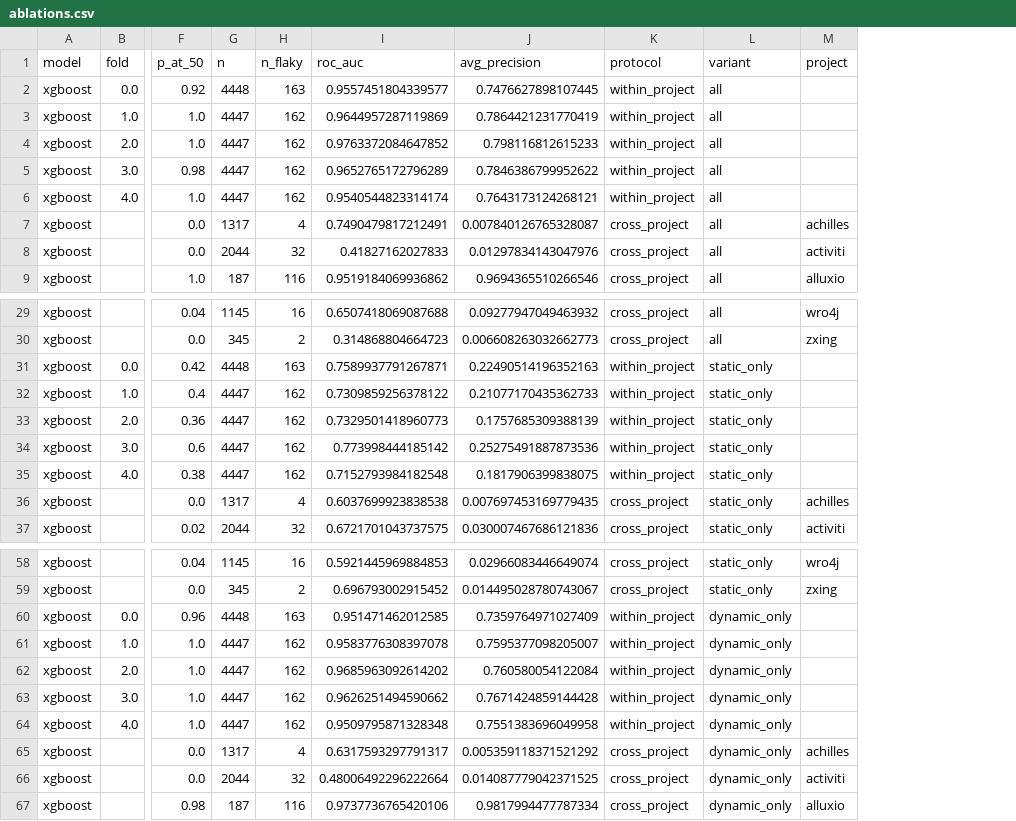
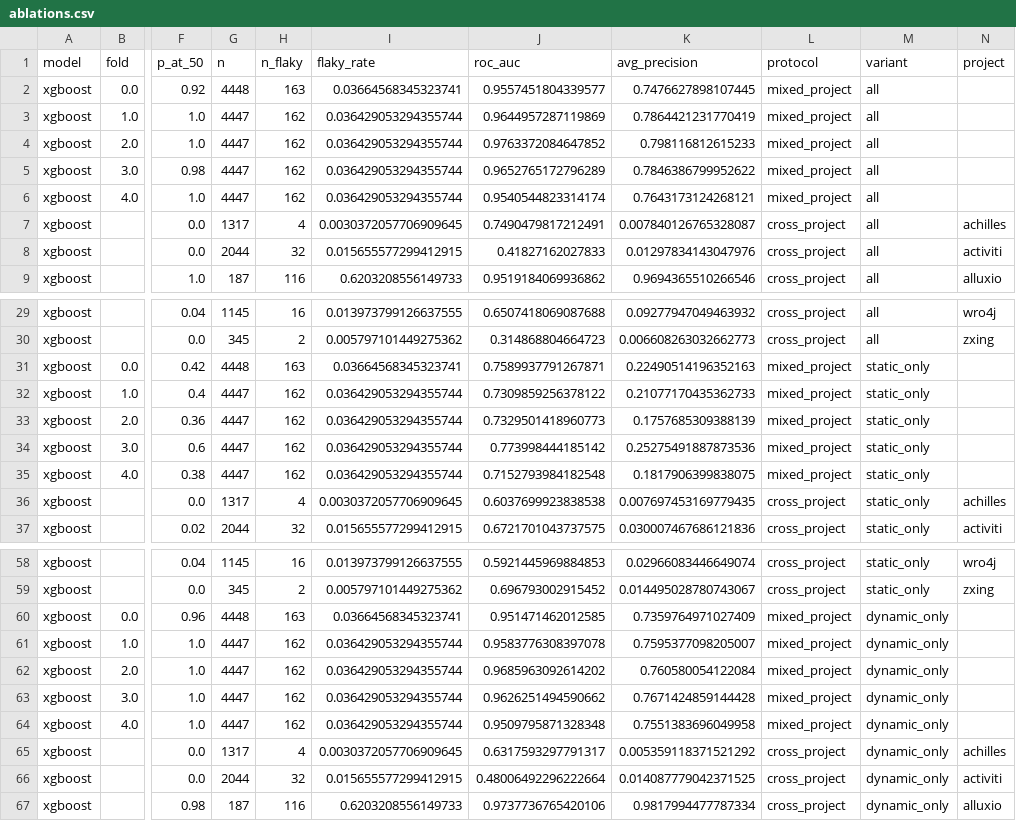
Before and after one commit to omaryounesss/Flaky-Test-Prediction-diss, a CSV file: results/ablations.csv, drawn as a sheet; only a part is shown, gaps mark what is left out; addresses are those after the commit; the diff covers the shown part only; the diff names each change by its address in the sheet, - before the commit and + after, or states it on an @@ line.

Commit message:
Distinguish mixed-, within-, and cross-project evaluation protocols
Following methodological feedback from the FlakeFlagger authors: the pooled
stratified CV previously reported as 'within-project' is now labelled
mixed-project; a true per-project CV protocol is added (RF F1 0.61 +/- 0.33
over the 14 projects with >=10 flaky tests, vs 0.73 pooled); per-held-out-
project class distributions and precision/recall are reported alongside
LOPO aggregates (results/lopo_per_project_detail.csv). Figures and README
updated to the three-protocol gradient.

```diff
--- a/results/ablations.csv
+++ b/results/ablations.csv
+column I (flaky_rate), rows 2-9: 0.03664568345323741 | 0.036429053294355744 | 0.036429053294355744 | 0.036429053294355744 | 0.036429053294355744 | 0.0030372057706909645 | 0.015655577299412915 | 0.6203208556149733; rows 29-37: 0.013973799126637555 | 0.005797101449275362 | 0.03664568345323741 | 0.036429053294355744 | 0.036429053294355744 | 0.036429053294355744 | 0.036429053294355744 | 0.0030372057706909645 | 0.015655577299412915; rows 58-67: 0.013973799126637555 | 0.005797101449275362 | 0.03664568345323741 | 0.036429053294355744 | 0.036429053294355744 | 0.036429053294355744 | 0.036429053294355744 | 0.0030372057706909645 | 0.015655577299412915 | 0.6203208556149733
-L2:L6 (protocol): within_project
+L2:L6 (protocol): mixed_project
-L31:L35 (protocol): within_project
+L31:L35 (protocol): mixed_project
-L60:L64 (protocol): within_project
+L60:L64 (protocol): mixed_project
```
Also changed, not shown: 15 edited cells elsewhere in this file, results/cross_project_folds.csv, results/within_project_summary.csv, 12 other files.
